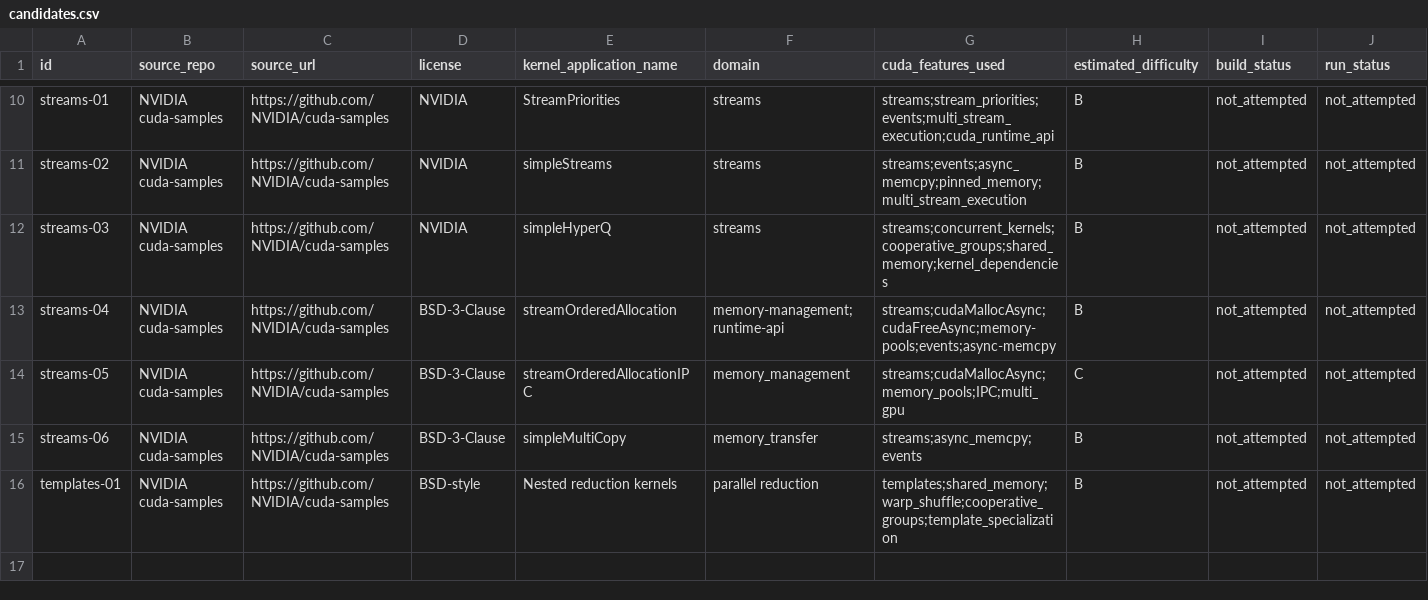
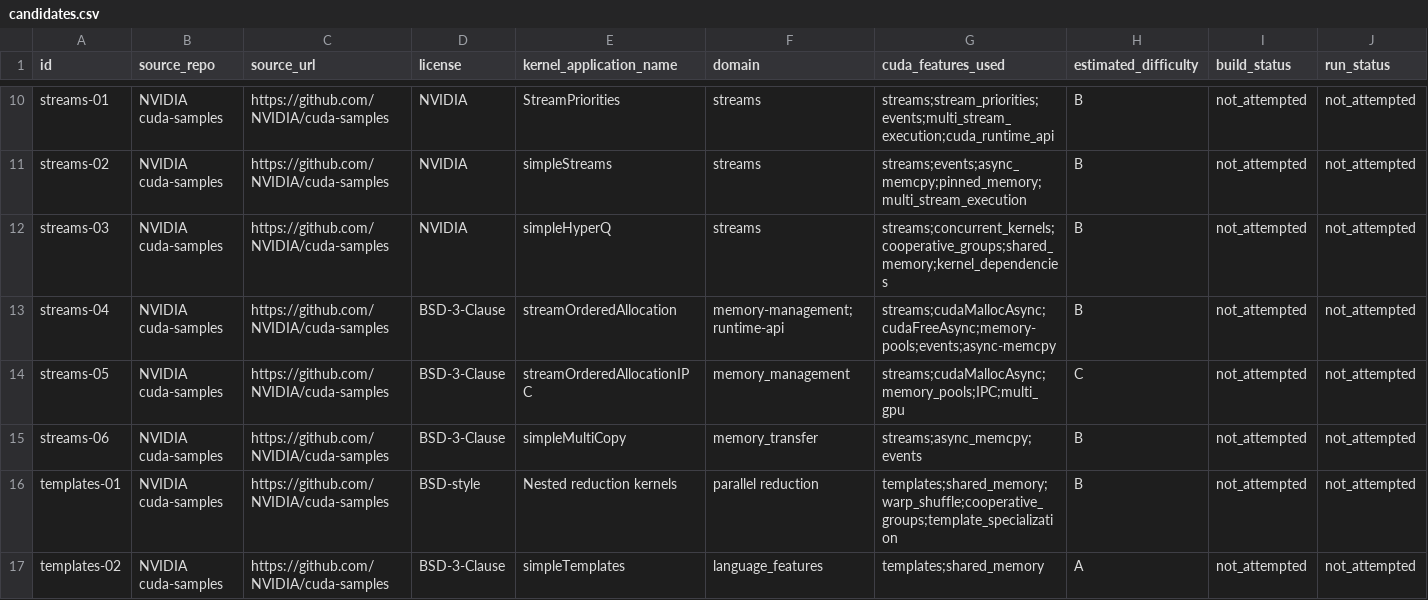
Before and after one commit to ece4500group18/cuda-sycl-benchmark, a CSV file: benchmark/collection/streams-atomics-templates/candidates.csv, drawn as a sheet; only a part is shown, gaps mark what is left out; rows hold the shown columns only; the diff names each change by its address in the sheet, - before the commit and + after, or states it on an @@ line.

Commit message:
add templates-02 simpleTemplates CUDA template sample

```diff
--- a/benchmark/collection/streams-atomics-templates/candidates.csv
+++ b/benchmark/collection/streams-atomics-templates/candidates.csv
+row 17: templates-02 | NVIDIA cuda-samples | https://github.com/NVIDIA/cuda-samples | BSD-3-Clause | simpleTemplates | language_features | templates;shared_memory | A | not_attempted | not_attempted
```
Also changed, not shown: 7 other files.
